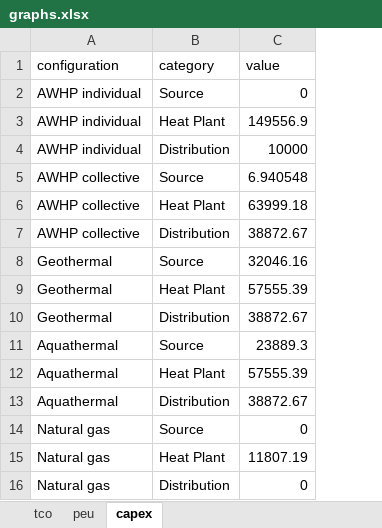
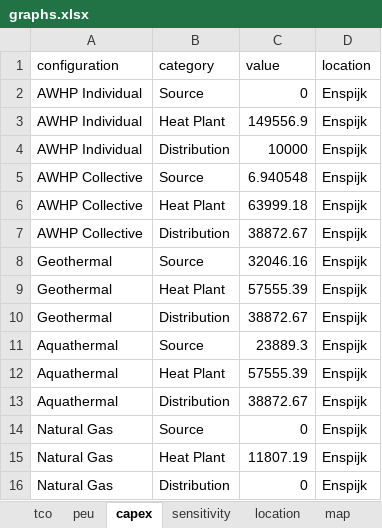
Before and after one commit to karivero/uu-consultancy, an Excel workbook: graphs.xlsx, sheet capex, drawn as a sheet; values as stored, in another font and other column widths than the file's, no borders; the diff names each change by its address in the sheet, - before the commit and + after, or states it on an @@ line.

```diff
--- a/graphs.xlsx (sheet capex)
+++ b/graphs.xlsx (sheet capex)
+sheet tab: sensitivity
+sheet tab: location
+sheet tab: map
+column D (location), rows 2-16: all Enspijk
-A2:A4 (configuration): AWHP individual
+A2:A4 (configuration): AWHP Individual
-A5:A7 (configuration): AWHP collective
+A5:A7 (configuration): AWHP Collective
-A14:A16 (configuration): Natural gas
+A14:A16 (configuration): Natural Gas
```
Also changed, not shown: sheet tco, sheet peu, other sheet tabs, 1 other file.
